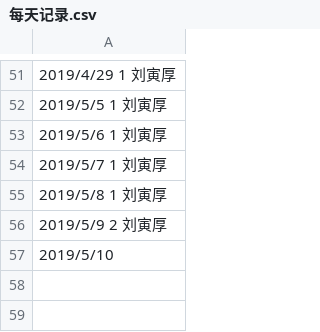
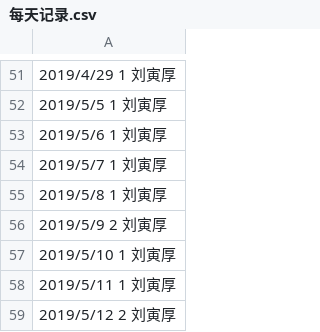
Before and after one commit to Cupidlyh/C_language_practice, a CSV file: daily/每天记录.csv, drawn as a sheet; only a part is shown, gaps mark what is left out.

Commit message:
Update 每天记录.csv

```diff
--- a/daily/每天记录.csv
+++ b/daily/每天记录.csv
@@ -56,2 +56,4 @@
 2019/5/9          2            刘寅厚
-2019/5/10
+2019/5/10         1            刘寅厚
+2019/5/11         1            刘寅厚
+2019/5/12         2            刘寅厚
```
